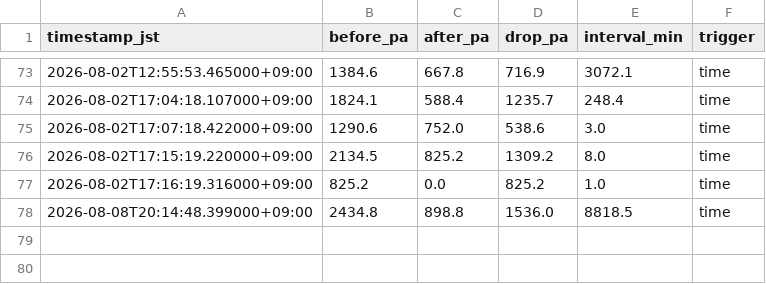
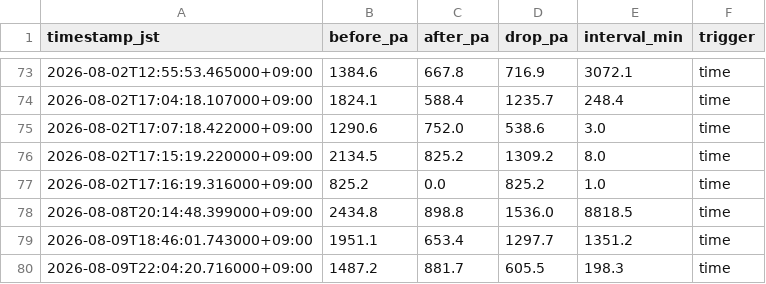
Before and after one commit to choppaman79/volter, a CSV file: data/cleaning_events.csv, drawn as a sheet; only a part is shown, gaps mark what is left out.

```diff
--- a/data/cleaning_events.csv
+++ b/data/cleaning_events.csv
@@ -78 +78,3 @@ timestamp_jst,before_pa,after_pa,drop_pa,interval_min,trigger
 2026-08-08T20:14:48.399000+09:00,2434.8,898.8,1536.0,8818.5,time
+2026-08-09T18:46:01.743000+09:00,1951.1,653.4,1297.7,1351.2,time
+2026-08-09T22:04:20.716000+09:00,1487.2,881.7,605.5,198.3,time
```
Also changed, not shown: data/daily_log.csv, 2 other files.
